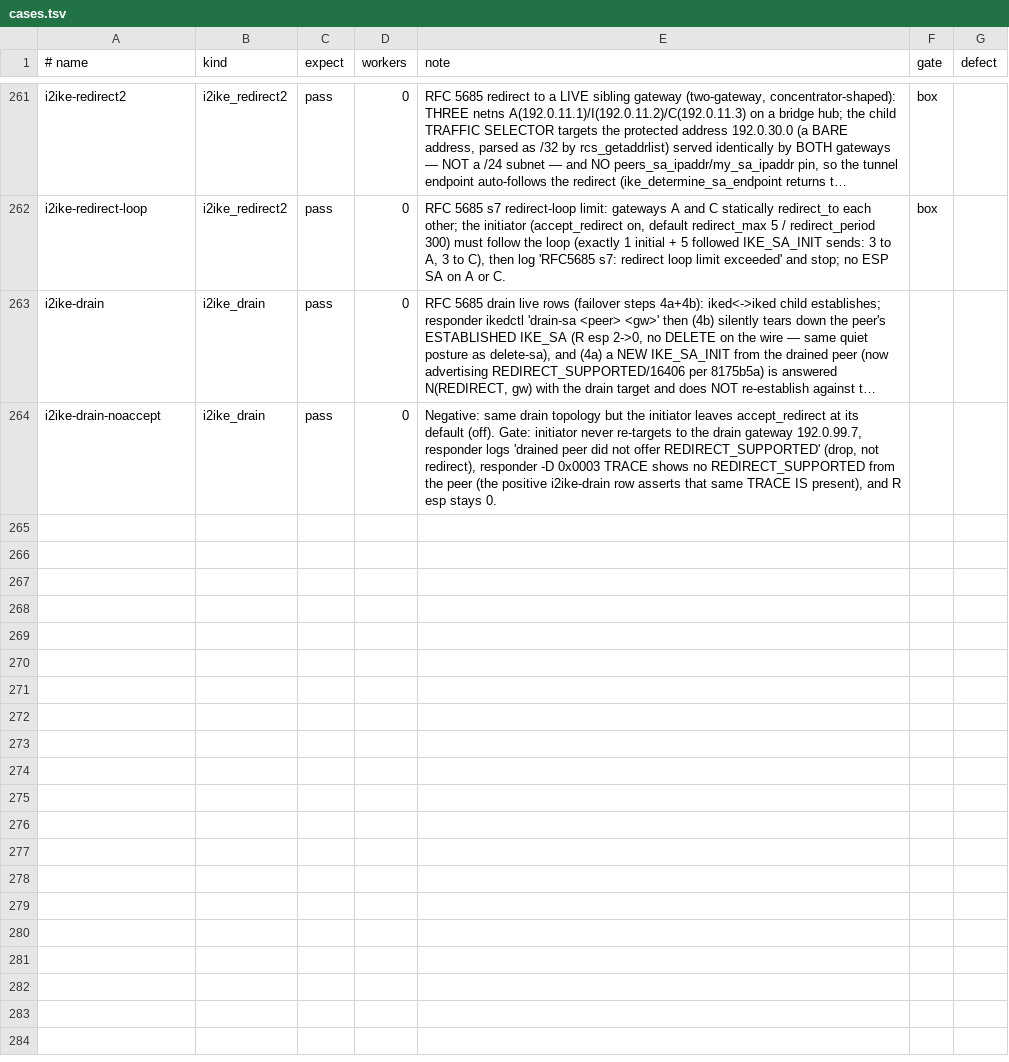
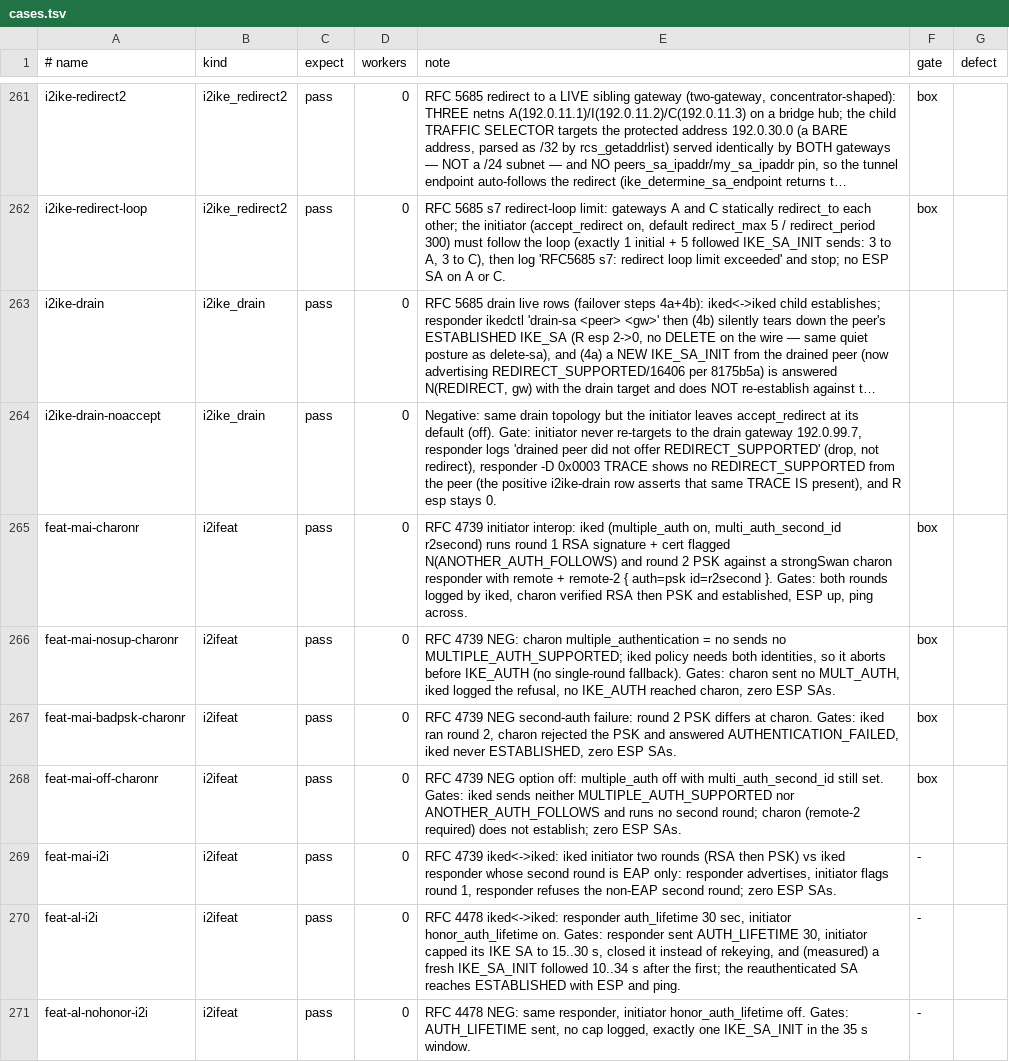
Before and after one commit to derekm/racoon2, a TSV file: samples/linux-matrix/cases.tsv, drawn as a sheet; only a part is shown, gaps mark what is left out; long unchanged cells end in …; the diff covers the shown part only; the diff names each change by its address in the sheet, - before the commit and + after, or states it on an @@ line.

Commit message:
linux-matrix: i2ifeat rows for multiple auth, AUTH_LIFETIME and NBNS
Thirteen rows, own daemons in private netns:
- multiple auth: iked initiator vs charon responder (RSA then PSK),
  charon without multiple_authentication, wrong round-two PSK, option
  off, and iked<->iked (responder refuses a non-EAP second round);
- AUTH_LIFETIME: iked<->iked honoured (cap measured, fresh IKE_SA_INIT
  10..34 s later, the new SA carries traffic) and not honoured, charon
  initiator reauthenticating from iked's AUTH_LIFETIME, iked without
  auth_lifetime, charon responder reauth_time;
- NBNS: iked<->iked with and without provide nbns, iked initiator vs a
  charon pool with attr nbns.
i2iinit-nbns moves to gate addke (its kind needs the ADDKE build);
feat-nbns-i2i is the any-build twin.  i2i_charon_run takes
I2I_CHARON_EXTRA / I2I_CHARON_PLUGINS_EXTRA for strongswan.conf.

```diff
--- a/samples/linux-matrix/cases.tsv
+++ b/samples/linux-matrix/cases.tsv
+row 265: feat-mai-charonr | i2ifeat | pass | 0 | RFC 4739 initiator interop: iked (multiple_auth on, multi_auth_second_id r2second) runs round 1 RSA signature + cert flagged N(ANOTHER_AUTH_FOLLOWS) and round 2 PSK against a strongSwan charon responder with remote + remote-2 { auth=psk id=r2second }. Gates: both rounds logged by iked, charon verified RSA then PSK and established, ESP up, ping across. | box
+row 266: feat-mai-nosup-charonr | i2ifeat | pass | 0 | RFC 4739 NEG: charon multiple_authentication = no sends no MULTIPLE_AUTH_SUPPORTED; iked policy needs both identities, so it aborts before IKE_AUTH (no single-round fallback). Gates: charon sent no MULT_AUTH, iked logged the refusal, no IKE_AUTH reached charon, zero ESP SAs. | box
+row 267: feat-mai-badpsk-charonr | i2ifeat | pass | 0 | RFC 4739 NEG second-auth failure: round 2 PSK differs at charon. Gates: iked ran round 2, charon rejected the PSK and answered AUTHENTICATION_FAILED, iked never ESTABLISHED, zero ESP SAs. | box
+row 268: feat-mai-off-charonr | i2ifeat | pass | 0 | RFC 4739 NEG option off: multiple_auth off with multi_auth_second_id still set. Gates: iked sends neither MULTIPLE_AUTH_SUPPORTED nor ANOTHER_AUTH_FOLLOWS and runs no second round; charon (remote-2 required) does not establish; zero ESP SAs. | box
+row 269: feat-mai-i2i | i2ifeat | pass | 0 | RFC 4739 iked<->iked: iked initiator two rounds (RSA then PSK) vs iked responder whose second round is EAP only: responder advertises, initiator flags round 1, responder refuses the non-EAP second round; zero ESP SAs. | -
+row 270: feat-al-i2i | i2ifeat | pass | 0 | RFC 4478 iked<->iked: responder auth_lifetime 30 sec, initiator honor_auth_lifetime on. Gates: responder sent AUTH_LIFETIME 30, initiator capped its IKE SA to 15..30 s, closed it instead of rekeying, and (measured) a fresh IKE_SA_INIT followed 10..34 s after the first; the reauthenticated SA reaches ESTABLISHED with ESP and ping. | -
+row 271: feat-al-nohonor-i2i | i2ifeat | pass | 0 | RFC 4478 NEG: same responder, initiator honor_auth_lifetime off. Gates: AUTH_LIFETIME sent, no cap logged, exactly one IKE_SA_INIT in the 35 s window. | -
```
Also changed, not shown: 6 added rows and 2 edited cells elsewhere in this file, 3 other files.
